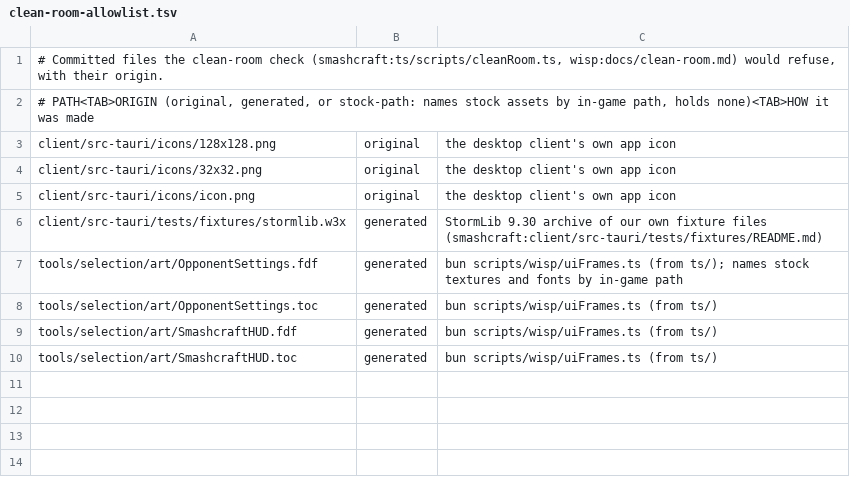
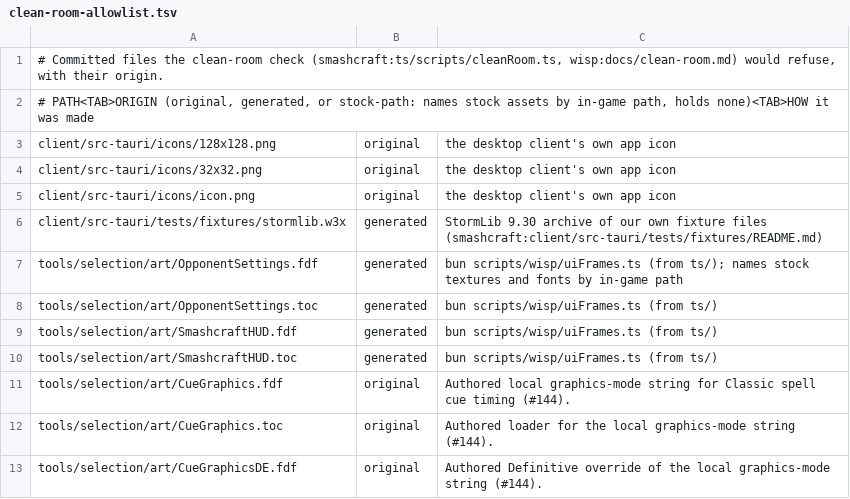
Before and after one commit to tompassarelli/smashcraft, a TSV file: clean-room-allowlist.tsv, drawn as a sheet.

Commit message:
Register authored cue mode UI strings for the clean-room check (#144)

```diff
--- a/clean-room-allowlist.tsv
+++ b/clean-room-allowlist.tsv
@@ -10 +10,4 @@ tools/selection/art/SmashcraftHUD.fdf	generated	bun scripts/wisp/uiFrames.ts (fr
 tools/selection/art/SmashcraftHUD.toc	generated	bun scripts/wisp/uiFrames.ts (from ts/)
+tools/selection/art/CueGraphics.fdf	original	Authored local graphics-mode string for Classic spell cue timing (#144).
+tools/selection/art/CueGraphics.toc	original	Authored loader for the local graphics-mode string (#144).
+tools/selection/art/CueGraphicsDE.fdf	original	Authored Definitive override of the local graphics-mode string (#144).
```
